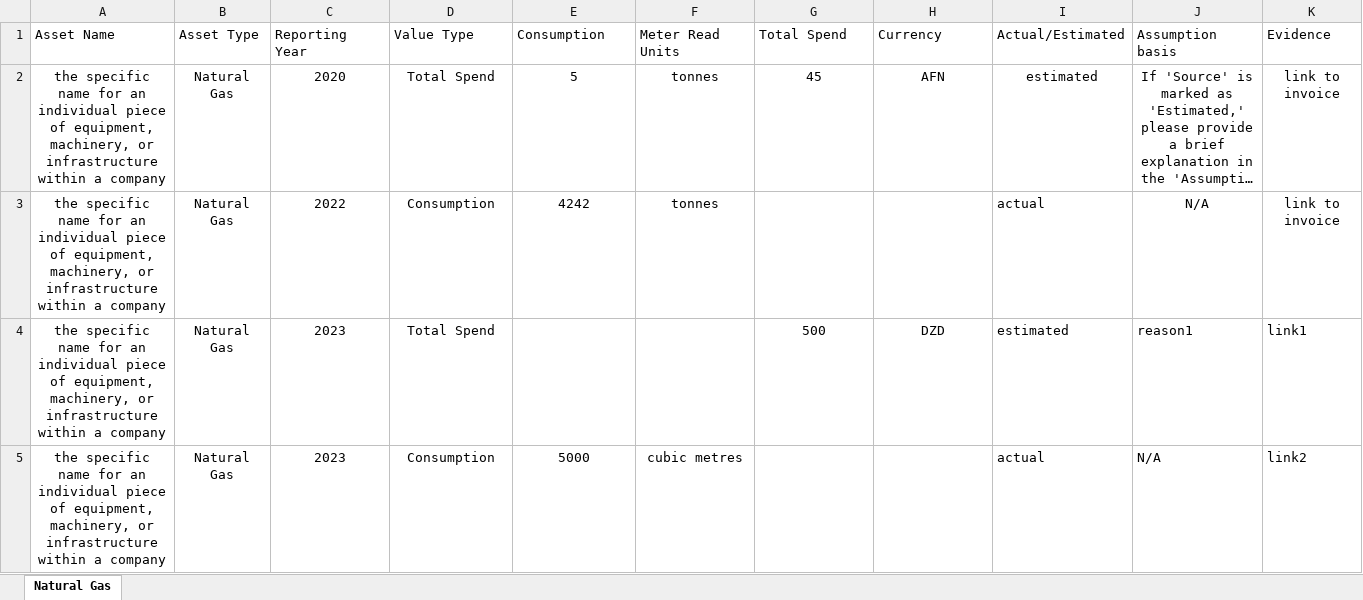
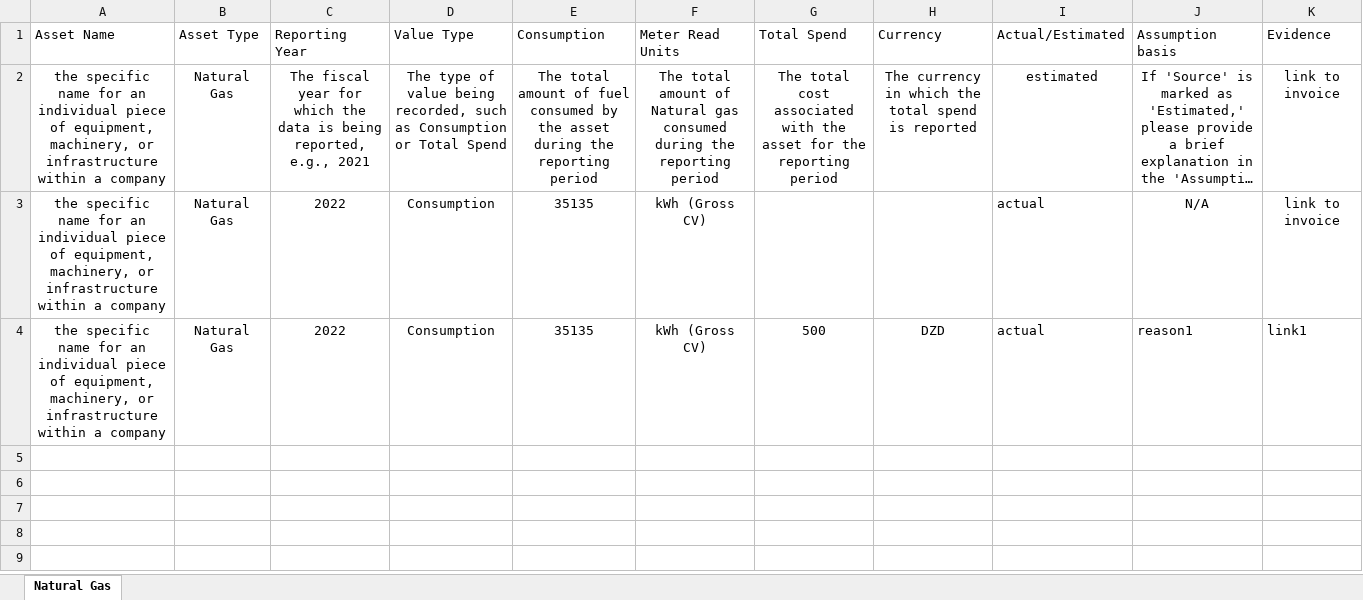
Before and after one commit to levelupesg2/Batch-input-Page, an Excel workbook: Templates/Natural_Gas.xlsx, sheet Natural Gas, drawn as a sheet; long unchanged cells end in …; values as stored, in another font and other column widths than the file's, no borders; conditional formats and table styles not drawn; the diff names each change by its address in the sheet, - before the commit and + after, or states it on an @@ line.

Commit message:
added proper example

```diff
--- a/Templates/Natural_Gas.xlsx (sheet Natural Gas)
+++ b/Templates/Natural_Gas.xlsx (sheet Natural Gas)
-C2 (Reporting Year): 2020
+C2 (Reporting Year): The fiscal year for which the data is being reported, e.g., 2021
-D2 (Value Type): Total Spend
+D2 (Value Type): The type of value being recorded, such as Consumption or Total Spend
-E2 (Consumption): 5
+E2 (Consumption): The total amount of fuel consumed by the asset during the reporting period
-F2 (Meter Read Units): tonnes
+F2 (Meter Read Units): The total amount of Natural gas consumed during the reporting period
-G2 (Total Spend): 45
+G2 (Total Spend): The total cost associated with the asset for the reporting period
-H2 (Currency): AFN
+H2 (Currency): The currency in which the total spend is reported
-E3 (Consumption): 4242
+E3 (Consumption): 35135
-F3 (Meter Read Units): tonnes
+F3 (Meter Read Units): kWh (Gross CV)
-C4 (Reporting Year): 2023
+C4 (Reporting Year): 2022
-D4 (Value Type): Total Spend
+D4 (Value Type): Consumption
-E4 (Consumption): (empty)
+E4 (Consumption): 35135
-F4 (Meter Read Units): (empty)
+F4 (Meter Read Units): kWh (Gross CV)
-I4 (Actual/Estimated): estimated
+I4 (Actual/Estimated): actual
-row 5: the specific name for an individual piece of equipment, machinery, or infrastructure within a company | Natural Gas | 2023 | Consumption | 5000 | cubic metres |  |  | actual | N/A | link2
```
